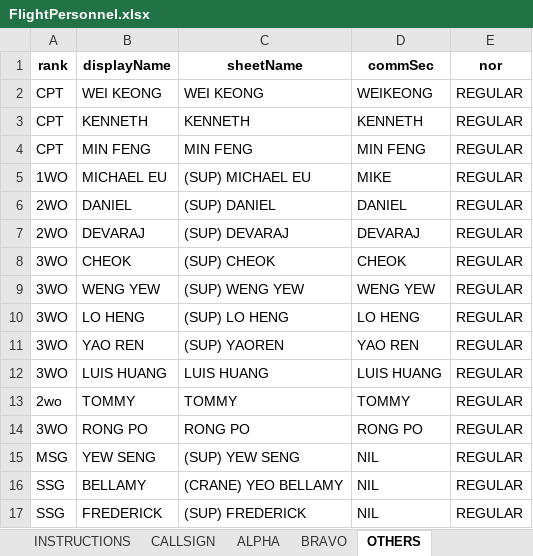
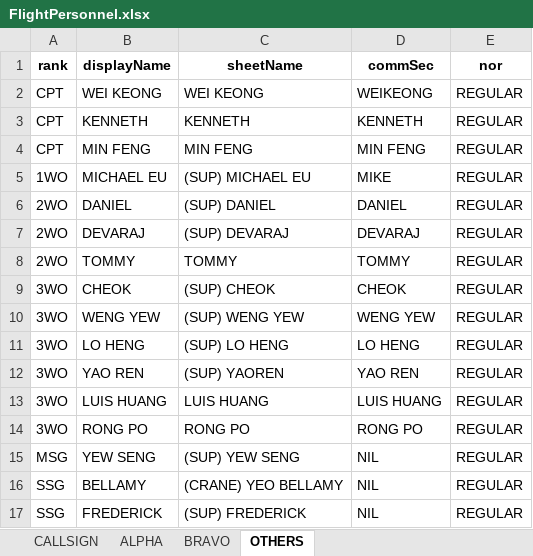
Before and after one commit to darshannairalpha/telegrambot, an Excel workbook: data/excel files/in/FlightPersonnel.xlsx, sheet OTHERS, drawn as a sheet; only a part is shown; values as stored, in another font and other column widths than the file's, no borders; removed rows and columns are numbered as before the commit, all else as after; the diff names each change by its address in the sheet, - before the commit and + after, or states it on an @@ line.

```diff
--- a/data/excel files/in/FlightPersonnel.xlsx (sheet OTHERS)
+++ b/data/excel files/in/FlightPersonnel.xlsx (sheet OTHERS)
-sheet tab: INSTRUCTIONS
+row 8: 2WO | TOMMY | TOMMY | TOMMY | REGULAR
-row 13: 2wo | TOMMY | TOMMY | TOMMY | REGULAR
```
Also changed, not shown: sheet CALLSIGN, sheet ALPHA, charts or pictures, data/excel files/in/statusReference.xlsx, data/excel files/out/dutyForecast.xlsx, 13 other files.
